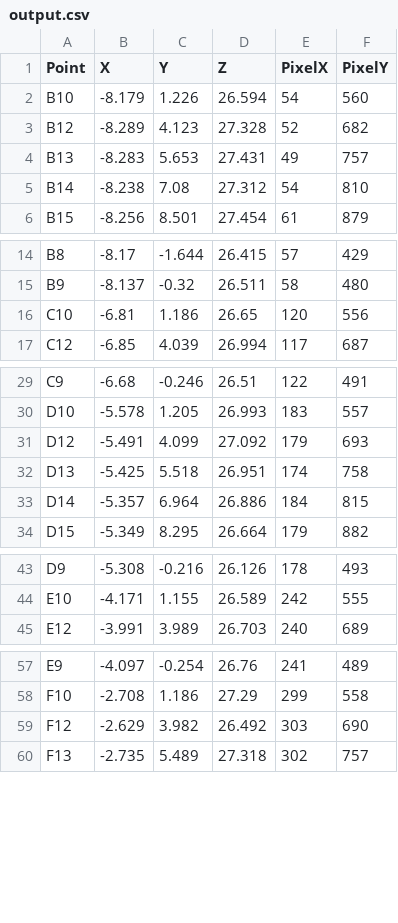
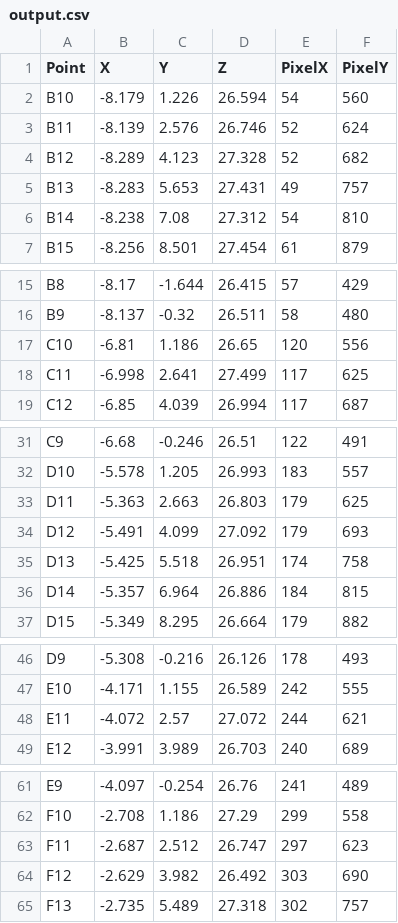
Before and after one commit to Dawn-Of-Justice/WareHouseDrone, a CSV file: model/output.csv (was output.csv), drawn as a sheet; only a part is shown, gaps mark what is left out; the diff covers the shown part only; the diff names each change by its address in the sheet, - before the commit and + after, or states it on an @@ line.

```diff
--- a/output.csv
+++ b/model/output.csv
+row 3: B11 | -8.139 | 2.576 | 26.746 | 52 | 624
+row 18: C11 | -6.998 | 2.641 | 27.499 | 117 | 625
+row 33: D11 | -5.363 | 2.663 | 26.803 | 179 | 625
+row 48: E11 | -4.072 | 2.57 | 27.072 | 244 | 621
+row 63: F11 | -2.687 | 2.512 | 26.747 | 297 | 623
```
Also changed, not shown: 10 added rows elsewhere in this file, 11 other files.
